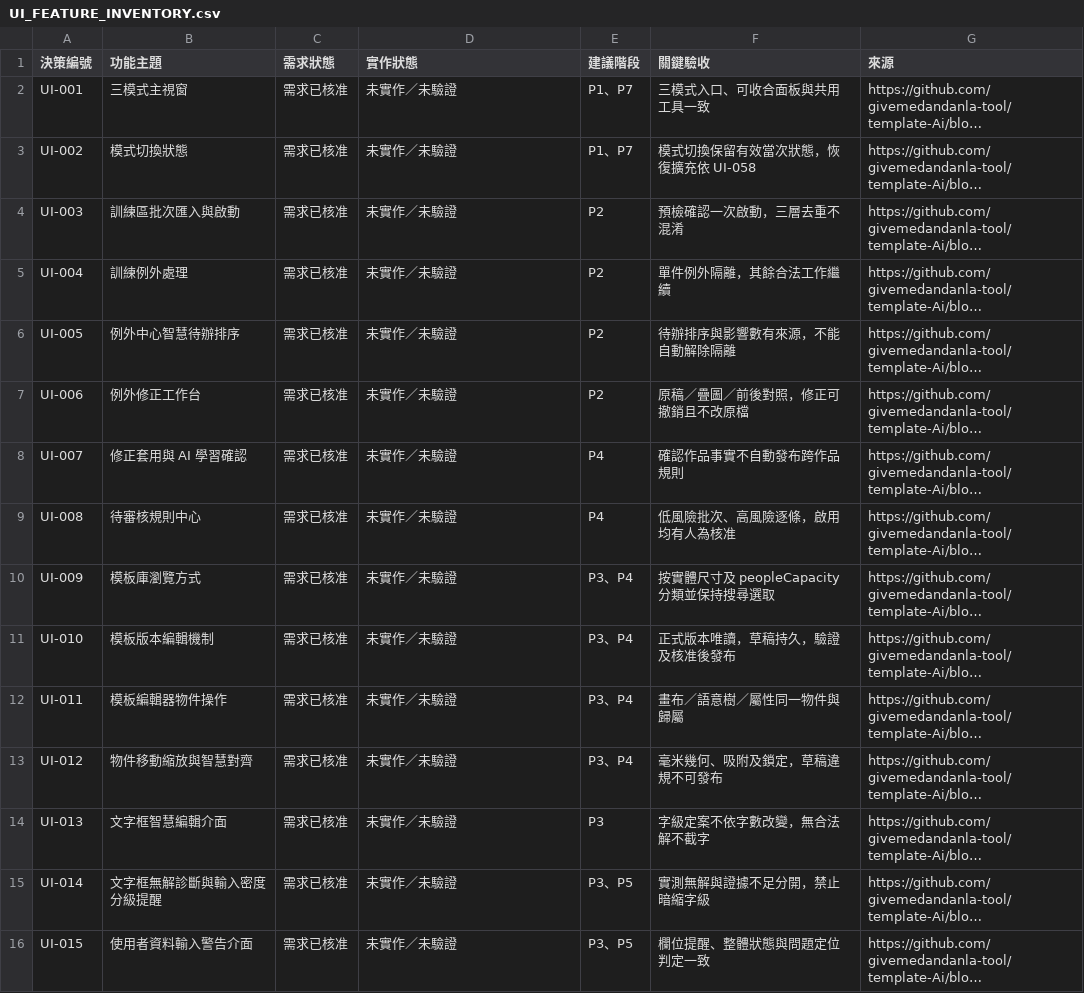
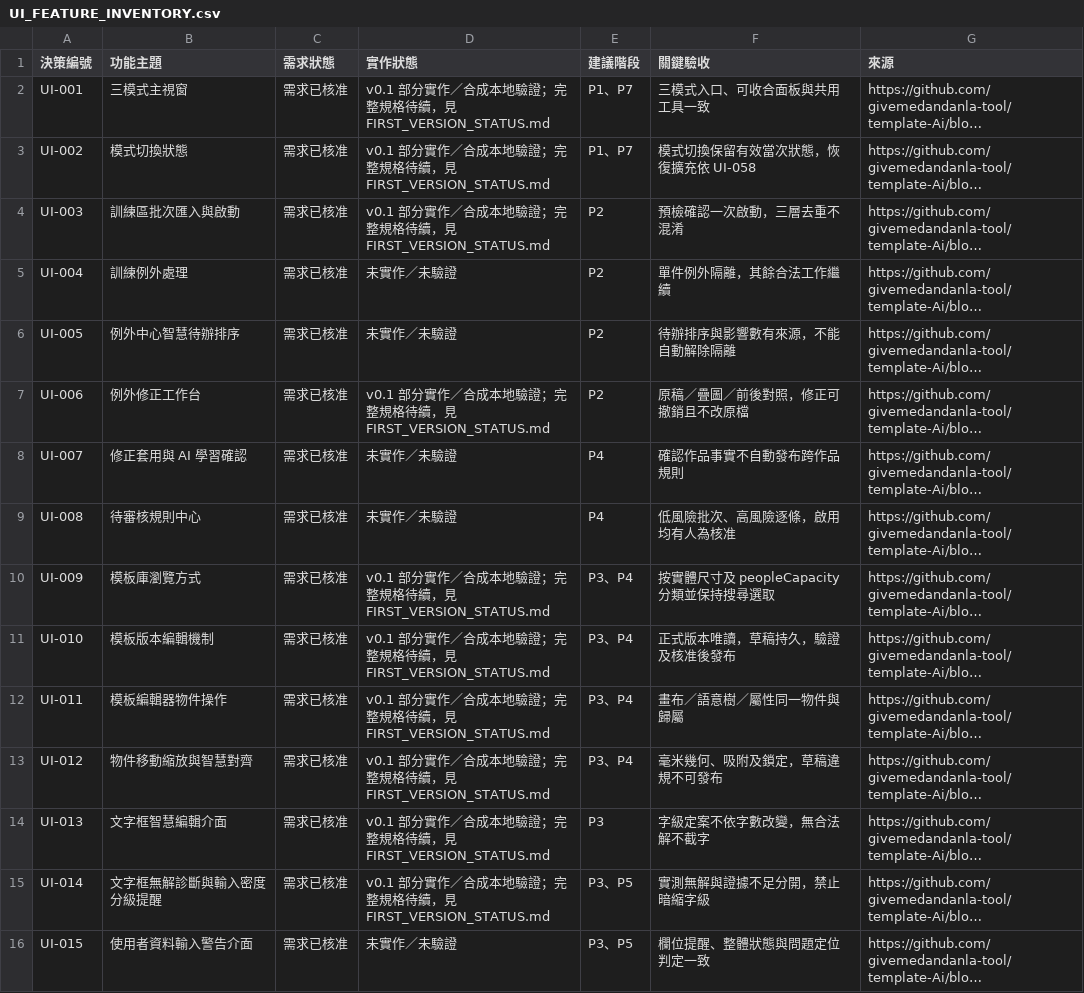
Before and after one commit to givemedandanla-tool/template-Ai, a CSV file: docs/UI_FEATURE_INVENTORY.csv, drawn as a sheet; only a part is shown; long unchanged cells end in …; the diff covers the shown part only; the diff names each change by its address in the sheet, - before the commit and + after, or states it on an @@ line.

```diff
--- a/docs/UI_FEATURE_INVENTORY.csv
+++ b/docs/UI_FEATURE_INVENTORY.csv
-D2:D4 (實作狀態): 未實作／未驗證
+D2:D4 (實作狀態): v0.1 部分實作／合成本地驗證；完整規格待續，見 FIRST_VERSION_STATUS.md
-D7 (實作狀態): 未實作／未驗證
+D7 (實作狀態): v0.1 部分實作／合成本地驗證；完整規格待續，見 FIRST_VERSION_STATUS.md
-D10:D15 (實作狀態): 未實作／未驗證
+D10:D15 (實作狀態): v0.1 部分實作／合成本地驗證；完整規格待續，見 FIRST_VERSION_STATUS.md
```
Also changed, not shown: 33 edited cells elsewhere in this file, 31 other files.
